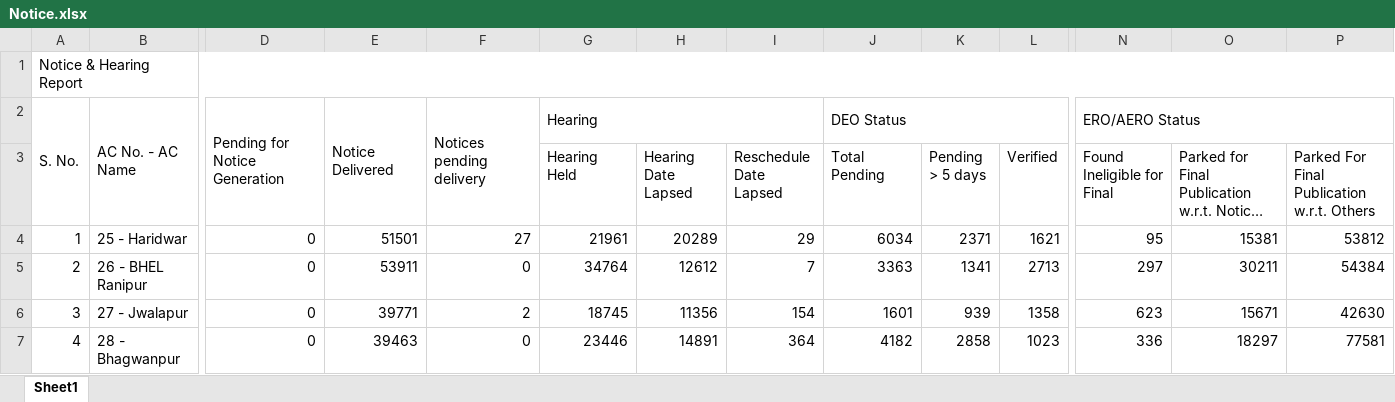
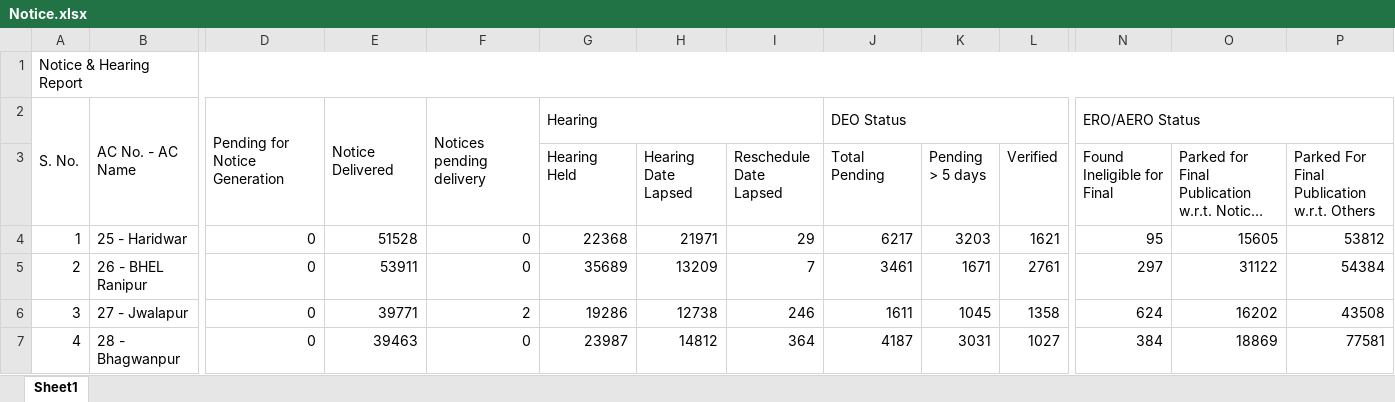
Before and after one commit to mannavibe-sudo/Form-Processing, an Excel workbook: Notice.xlsx, sheet Sheet1, drawn as a sheet; only a part is shown, gaps mark what is left out; long unchanged cells end in …; values as stored, in another font and other column widths than the file's, no borders; the diff covers the shown part only; the diff names each change by its address in the sheet, - before the commit and + after, or states it on an @@ line.

Commit message:
Add files via upload

```diff
--- a/Notice.xlsx (sheet Sheet1)
+++ b/Notice.xlsx (sheet Sheet1)
-E4: 51501
+E4: 51528
-F4: 27
+F4: 0
-G4 (Hearing Held): 21961
+G4 (Hearing Held): 22368
-H4 (Hearing Date Lapsed): 20289
+H4 (Hearing Date Lapsed): 21971
-J4 (Total Pending): 6034
+J4 (Total Pending): 6217
-K4 (Pending > 5 days): 2371
+K4 (Pending > 5 days): 3203
-O4: 15381
+O4: 15605
-G5 (Hearing Held): 34764
+G5 (Hearing Held): 35689
-H5 (Hearing Date Lapsed): 12612
+H5 (Hearing Date Lapsed): 13209
-J5 (Total Pending): 3363
+J5 (Total Pending): 3461
-K5 (Pending > 5 days): 1341
+K5 (Pending > 5 days): 1671
-L5 (Verified): 2713
+L5 (Verified): 2761
-O5: 30211
+O5: 31122
-G6 (Hearing Held): 18745
+G6 (Hearing Held): 19286
-H6 (Hearing Date Lapsed): 11356
+H6 (Hearing Date Lapsed): 12738
-I6 (Reschedule Date Lapsed): 154
+I6 (Reschedule Date Lapsed): 246
-J6 (Total Pending): 1601
+J6 (Total Pending): 1611
-K6 (Pending > 5 days): 939
+K6 (Pending > 5 days): 1045
-N6 (Found Ineligible for Final): 623
+N6 (Found Ineligible for Final): 624
-O6: 15671
+O6: 16202
-P6: 42630
+P6: 43508
-G7 (Hearing Held): 23446
+G7 (Hearing Held): 23987
-H7 (Hearing Date Lapsed): 14891
+H7 (Hearing Date Lapsed): 14812
-J7 (Total Pending): 4182
+J7 (Total Pending): 4187
-K7 (Pending > 5 days): 2858
+K7 (Pending > 5 days): 3031
-L7 (Verified): 1023
+L7 (Verified): 1027
-N7 (Found Ineligible for Final): 336
+N7 (Found Ineligible for Final): 384
-O7: 18297
+O7: 18869
```
Also changed, not shown: 436 edited cells elsewhere in this sheet.
